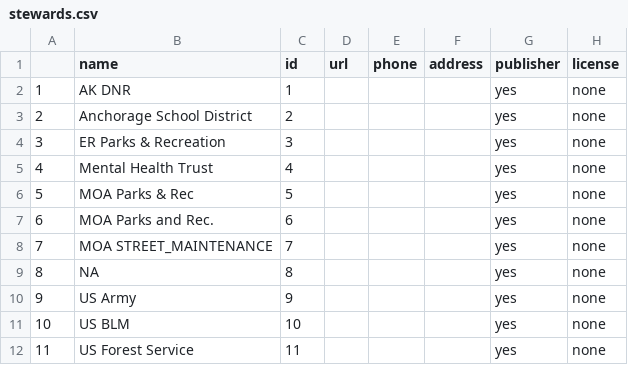
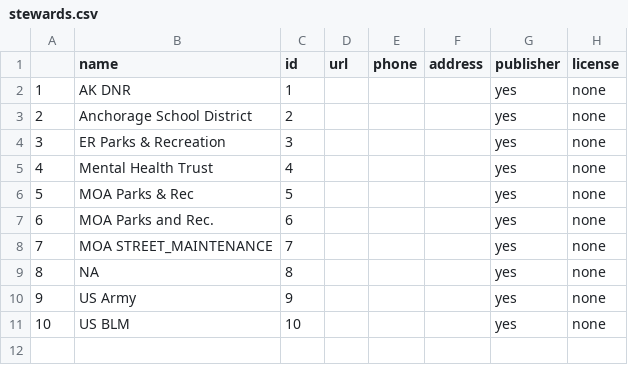
Before and after one commit to codeforanchorage/Open_Trails_Anchorage, a CSV file: output files/stewards.csv, drawn as a sheet.

Commit message:
working output files!
use "trailsy output files.R"

```diff
--- a/output files/stewards.csv
+++ b/output files/stewards.csv
@@ -11,2 +11 @@
 "10","US BLM",10,"","","","yes","none"
-"11","US Forest Service",11,"","","","yes","none"
```
Also changed, not shown: 7 other files.
